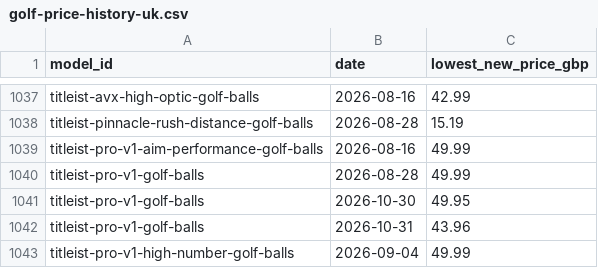
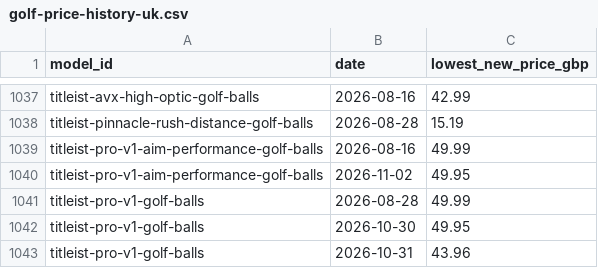
Before and after one commit to 557tggwysr-ui/golfpriceai-site, a CSV file: prices/data/golf-price-history-uk.csv, drawn as a sheet; only a part is shown, gaps mark what is left out; the shorter side is filled out with more unchanged rows; the diff names each change by its address in the sheet, - before the commit and + after, or states it on an @@ line.

```diff
--- a/prices/data/golf-price-history-uk.csv
+++ b/prices/data/golf-price-history-uk.csv
+row 1040: titleist-pro-v1-aim-performance-golf-balls | 2026-11-02 | 49.95
```
Also changed, not shown: prices/data/golf-prices-uk.csv, 56 other files.
